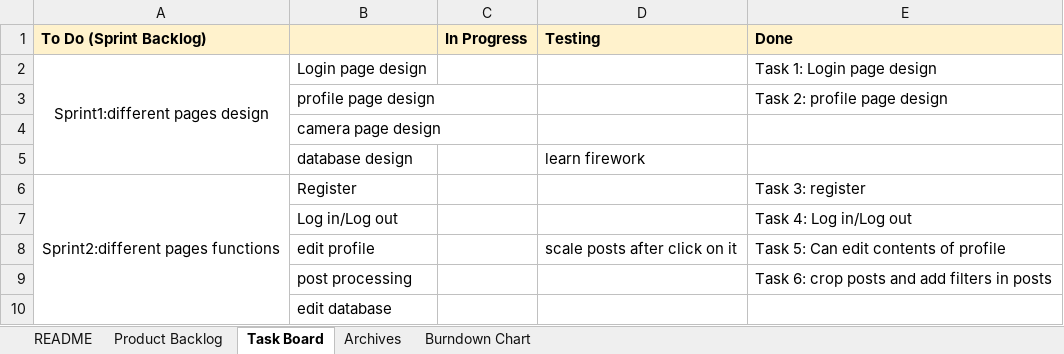
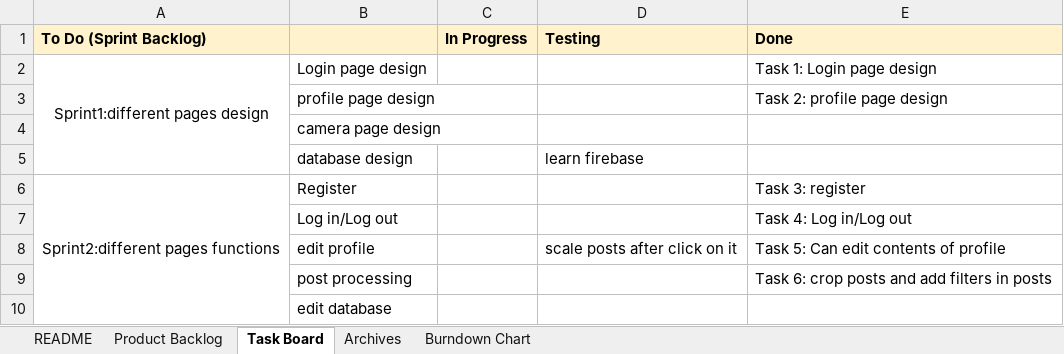
Before and after one commit to logancrocker/rgram, an Excel workbook: docs/Scrum sheet.xlsx, sheet Task Board, drawn as a sheet; only a part is shown; values as stored, in another font and other column widths than the file's, no borders; the diff names each change by its address in the sheet, - before the commit and + after, or states it on an @@ line.

Commit message:
Scrum Sheet

```diff
--- a/docs/Scrum sheet.xlsx (sheet Task Board)
+++ b/docs/Scrum sheet.xlsx (sheet Task Board)
-D5 (Testing): learn firework
+D5 (Testing): learn firebase
```
Also changed, not shown: charts or pictures.
